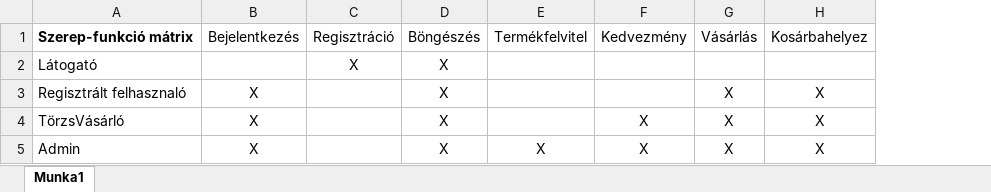
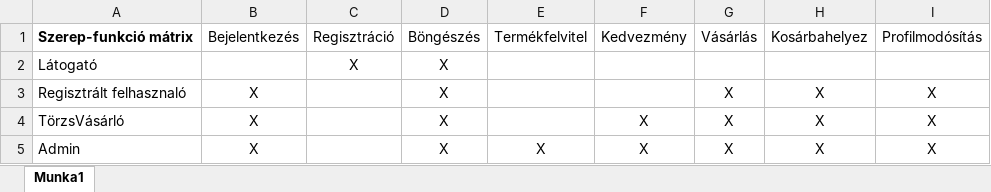
Before and after one commit to SimSom491/Bookshop, an Excel workbook: diagram/szerep_funkcio.xlsx, sheet Munka1, drawn as a sheet; values as stored, in another font and other column widths than the file's, no borders; the diff names each change by its address in the sheet, - before the commit and + after, or states it on an @@ line.

```diff
--- a/diagram/szerep_funkcio.xlsx (sheet Munka1)
+++ b/diagram/szerep_funkcio.xlsx (sheet Munka1)
+column I, rows 1-5: Profilmodósítás |  | X | X | X
```
Also changed, not shown: 4 other files.
